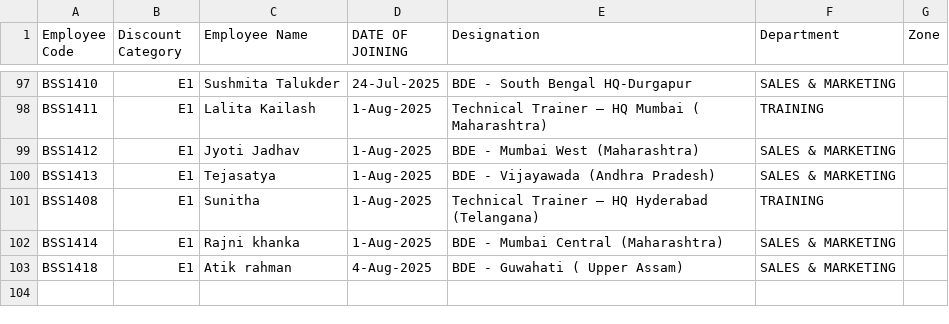
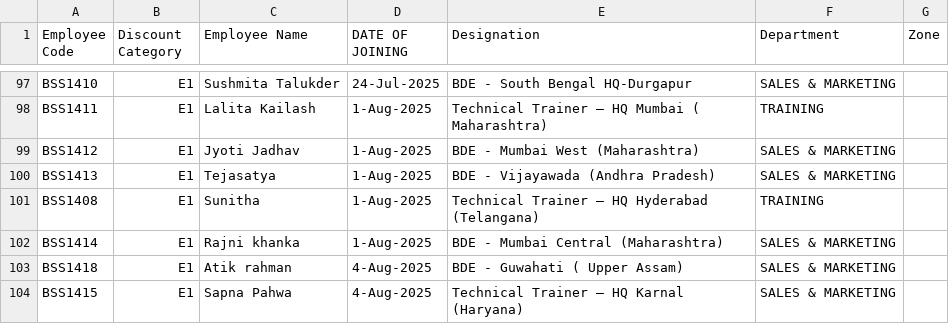
Before and after one commit to rigved-sarougi/Employee-Sale-Entry, a CSV file: Invoice - Person.csv, drawn as a sheet; only a part is shown, gaps mark what is left out; the diff names each change by its address in the sheet, - before the commit and + after, or states it on an @@ line.

Commit message:
Update Invoice - Person.csv

```diff
--- a/Invoice - Person.csv
+++ b/Invoice - Person.csv
+row 104: BSS1415 | E1 | Sapna Pahwa | 4-Aug-2025 | Technical Trainer – HQ Karnal (Haryana) | SALES & MARKETING
```
